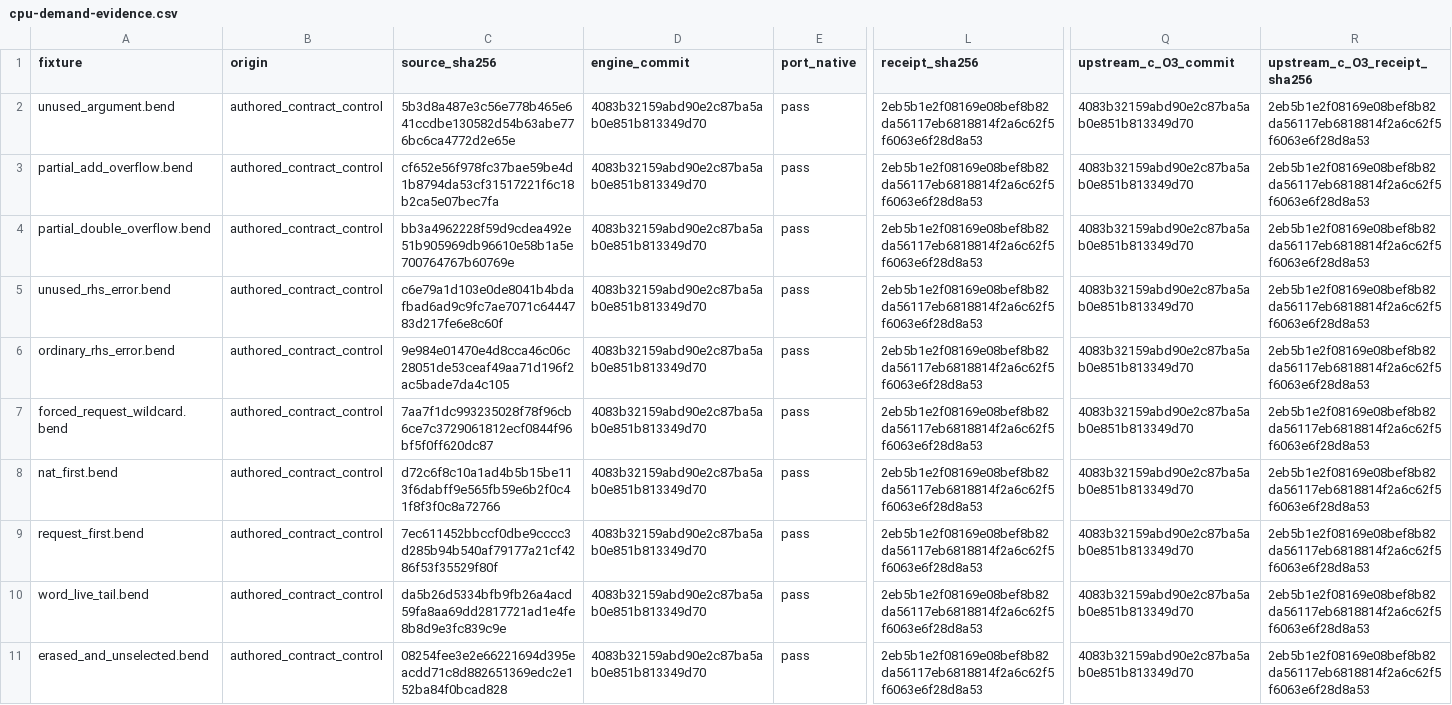
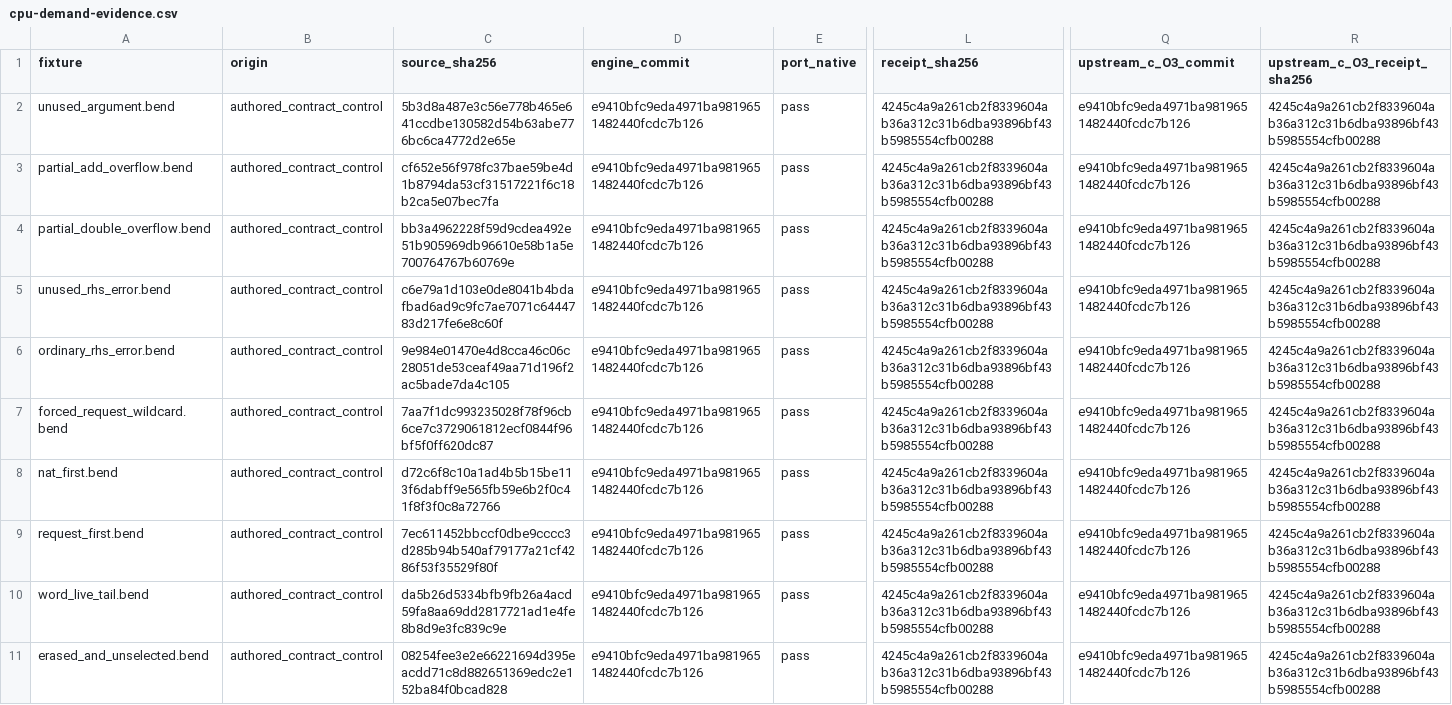
Before and after one commit to TeamDman/teamy-bend, a CSV file: docs/cpu-demand-evidence.csv, drawn as a sheet; only a part is shown, gaps mark what is left out; the diff names each change by its address in the sheet, - before the commit and + after, or states it on an @@ line.

```diff
--- a/docs/cpu-demand-evidence.csv
+++ b/docs/cpu-demand-evidence.csv
-D2:D11 (engine_commit): 4083b32159abd90e2c87ba5ab0e851b813349d70
+D2:D11 (engine_commit): e9410bfc9eda4971ba9819651482440fcdc7b126
-L2:L11 (receipt_sha256): 2eb5b1e2f08169e08bef8b82da56117eb6818814f2a6c62f5f6063e6f28d8a53
+L2:L11 (receipt_sha256): 4245c4a9a261cb2f8339604ab36a312c31b6dba93896bf43b5985554cfb00288
-Q2:Q11 (upstream_c_O3_commit): 4083b32159abd90e2c87ba5ab0e851b813349d70
+Q2:Q11 (upstream_c_O3_commit): e9410bfc9eda4971ba9819651482440fcdc7b126
-R2:R11 (upstream_c_O3_receipt_sha256): 2eb5b1e2f08169e08bef8b82da56117eb6818814f2a6c62f5f6063e6f28d8a53
+R2:R11 (upstream_c_O3_receipt_sha256): 4245c4a9a261cb2f8339604ab36a312c31b6dba93896bf43b5985554cfb00288
```
Also changed, not shown: docs/cpu-interpretation-evidence.csv, docs/cpu-runtime-evidence.csv, 4 other files.
